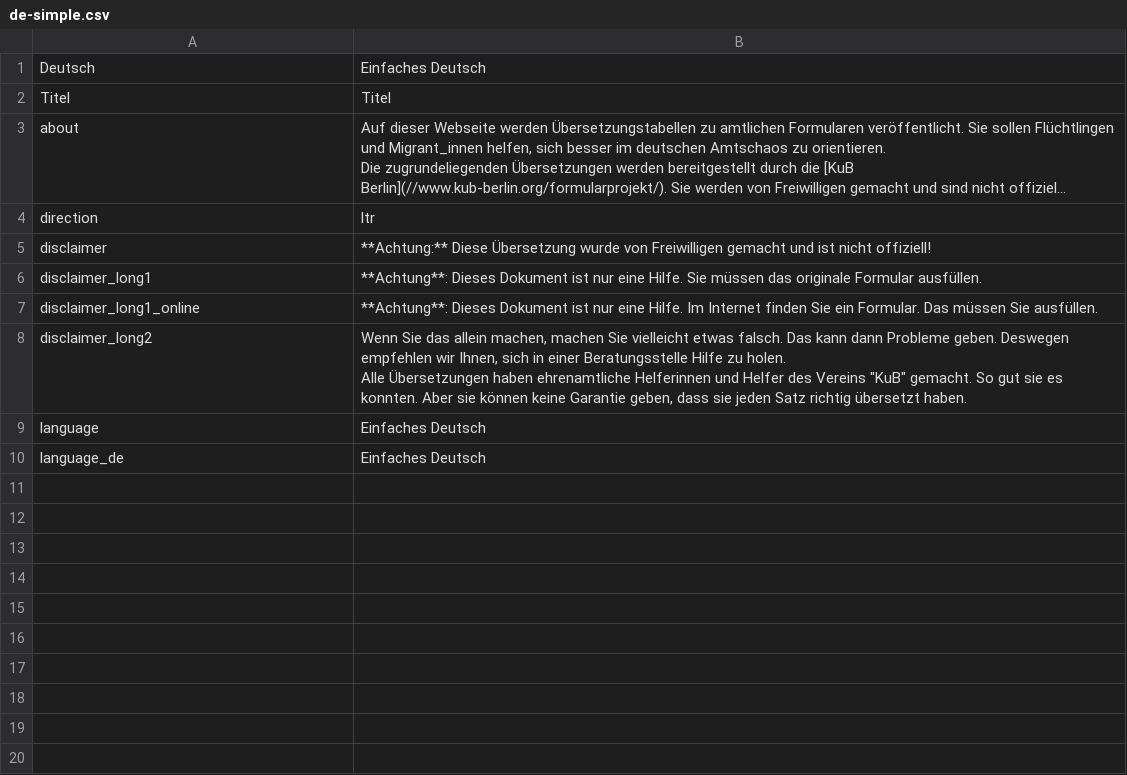
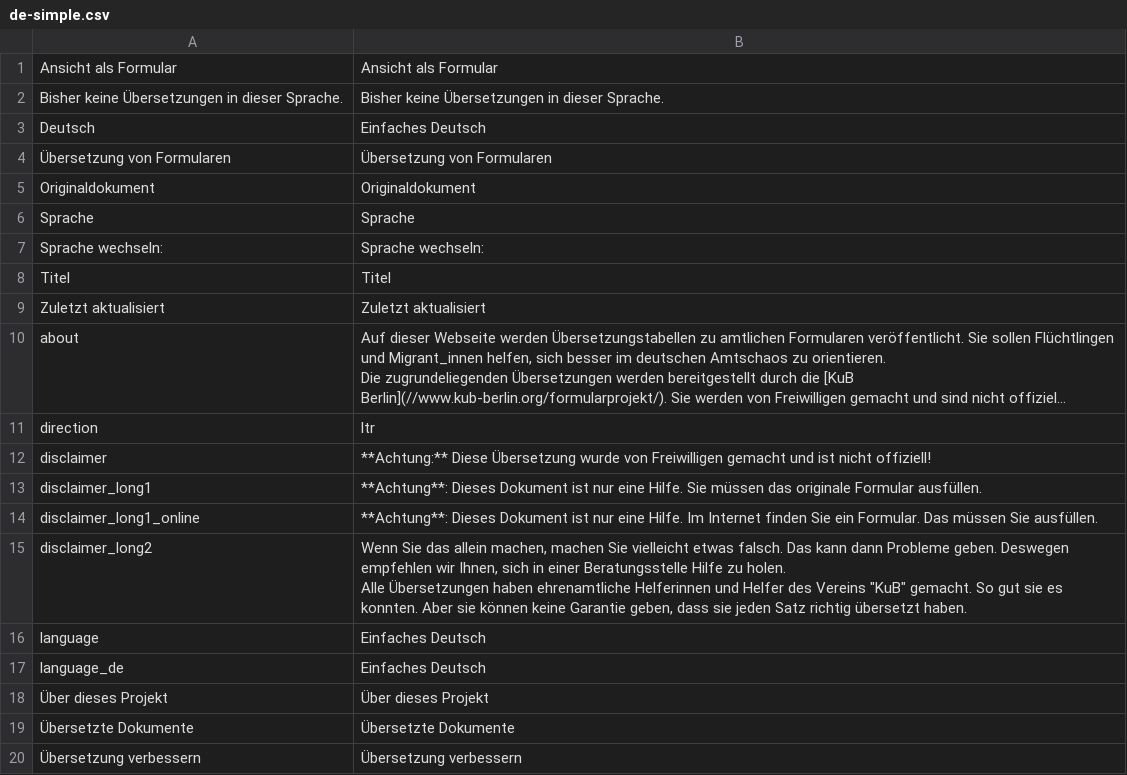
Before and after one commit to kub-berlin/formularprojekt, a CSV file: data/meta/de-simple.csv, drawn as a sheet; long unchanged cells end in …; the diff names each change by its address in the sheet, - before the commit and + after, or states it on an @@ line.

```diff
--- a/data/meta/de-simple.csv
+++ b/data/meta/de-simple.csv
+row 1: Ansicht als Formular | Ansicht als Formular
+row 2: Bisher keine Übersetzungen in dieser Sprache. | Bisher keine Übersetzungen in dieser Sprache.
+row 4: Übersetzung von Formularen | Übersetzung von Formularen
+row 5: Originaldokument | Originaldokument
+row 6: Sprache | Sprache
+row 7: Sprache wechseln: | Sprache wechseln:
+row 9: Zuletzt aktualisiert | Zuletzt aktualisiert
+row 18: Über dieses Projekt | Über dieses Projekt
+row 19: Übersetzte Dokumente | Übersetzte Dokumente
+row 20: Übersetzung verbessern | Übersetzung verbessern
```
Also changed, not shown: data/KG/de-simple.csv, data/KG/en.csv, 1 other file.
